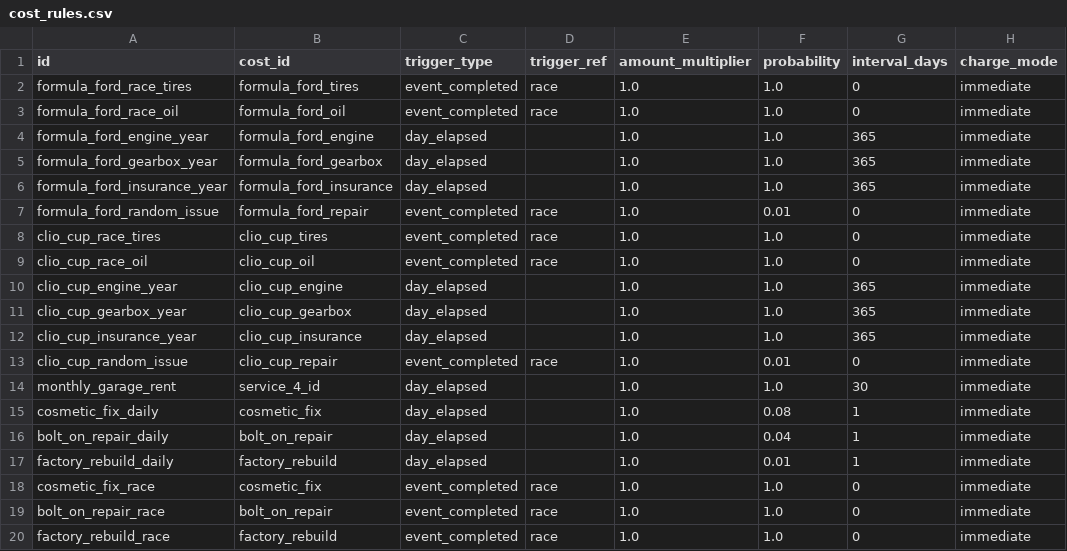
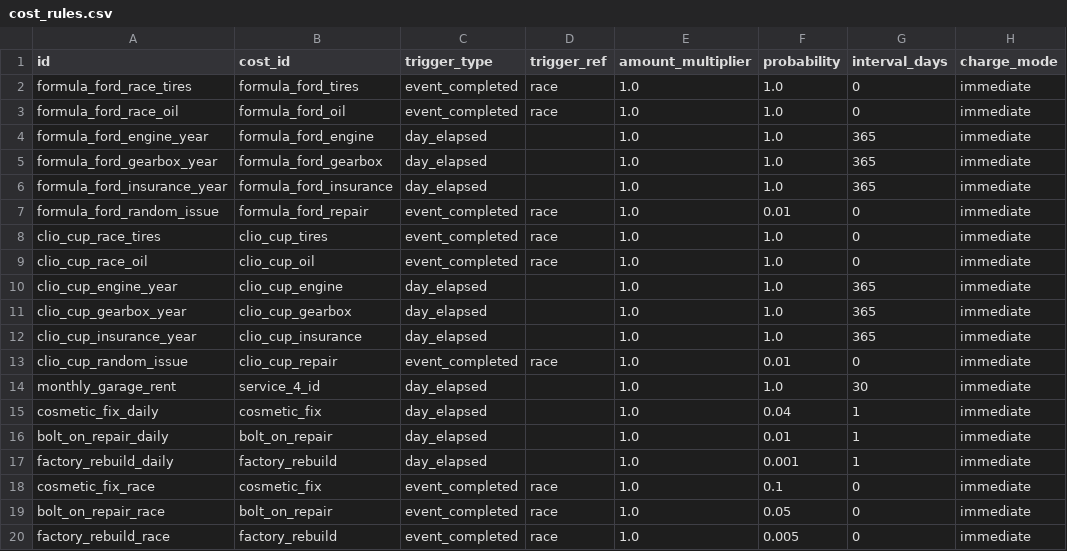
Before and after one commit to angelalonso/TTRPG-engine, a CSV file: dataset/cost_rules.csv, drawn as a sheet; only a part is shown; the diff names each change by its address in the sheet, - before the commit and + after, or states it on an @@ line.

```diff
--- a/dataset/cost_rules.csv
+++ b/dataset/cost_rules.csv
-F15 (probability): 0.08
+F15 (probability): 0.04
-F16 (probability): 0.04
+F16 (probability): 0.01
-F17 (probability): 0.01
+F17 (probability): 0.001
-F18 (probability): 1.0
+F18 (probability): 0.1
-F19 (probability): 1.0
+F19 (probability): 0.05
-F20 (probability): 1.0
+F20 (probability): 0.005
```
Also changed, not shown: dataset/events.csv, 22 other files.
